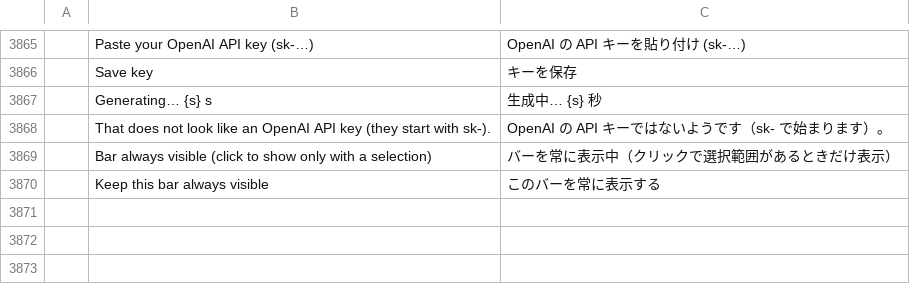
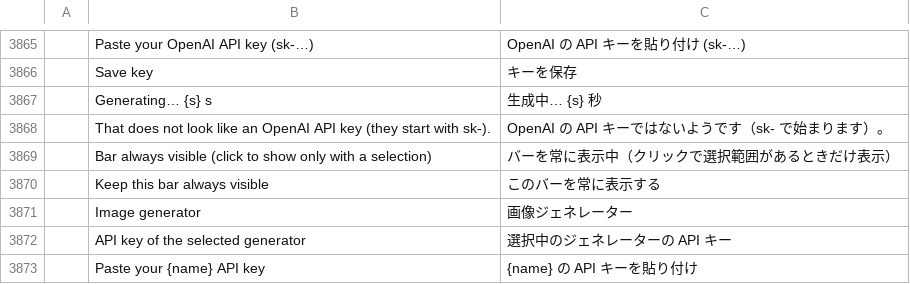
Before and after one commit to leonciosantillanajr/photocraft, a TSV file: crates/ui-egui/src/i18n/ja.tsv, drawn as a sheet; only a part is shown, gaps mark what is left out; the diff names each change by its address in the sheet, - before the commit and + after, or states it on an @@ line.

```diff
--- a/crates/ui-egui/src/i18n/ja.tsv
+++ b/crates/ui-egui/src/i18n/ja.tsv
+row 3871:  | Image generator | 画像ジェネレーター
+row 3872:  | API key of the selected generator | 選択中のジェネレーターの API キー
+row 3873:  | Paste your {name} API key | {name} の API キーを貼り付け
```
Also changed, not shown: crates/ui-egui/src/i18n/el.tsv, crates/ui-egui/src/i18n/es.tsv, 26 other files.
